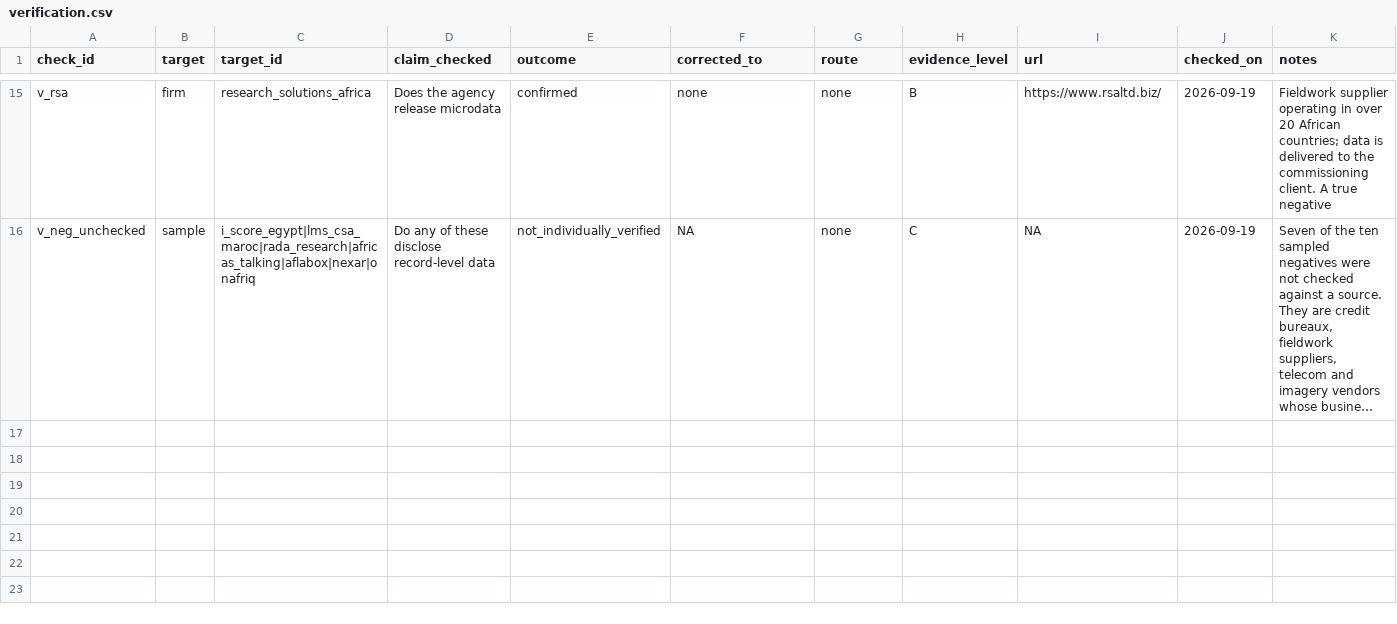
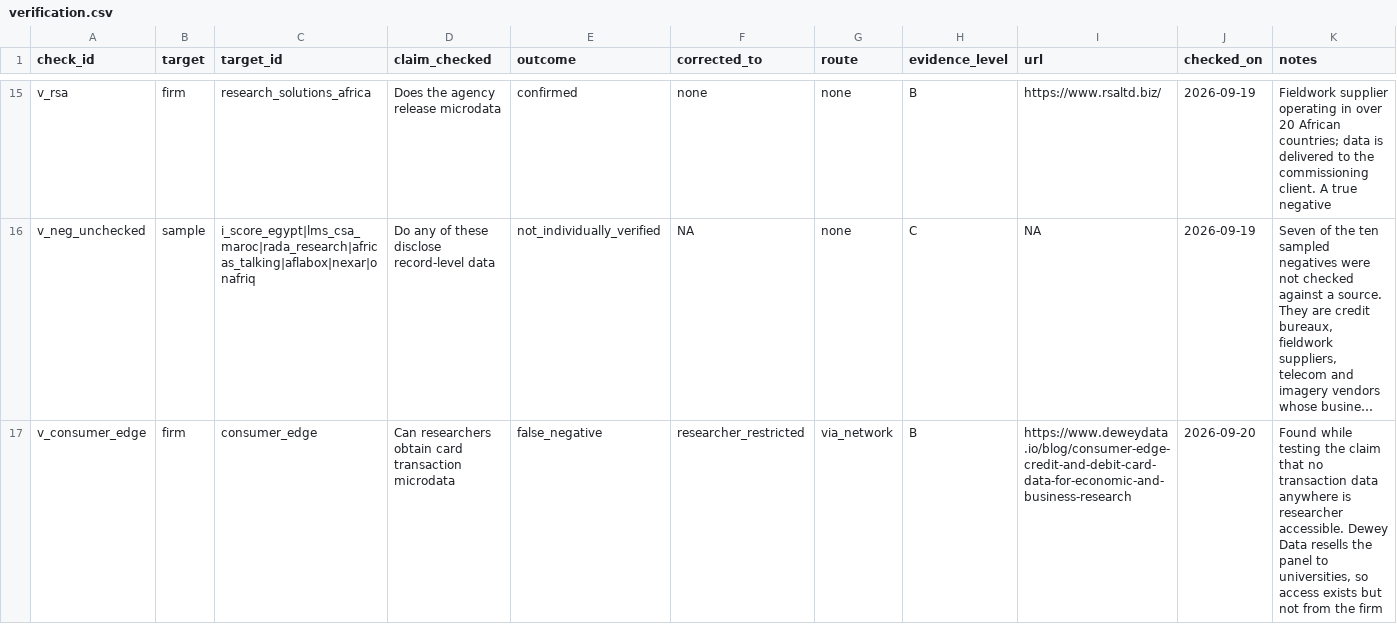
Before and after one commit to MedDhia/DataIndustry, a CSV file: data/verification.csv, drawn as a sheet; only a part is shown, gaps mark what is left out; long unchanged cells end in …; the diff names each change by its address in the sheet, - before the commit and + after, or states it on an @@ line.

```diff
--- a/data/verification.csv
+++ b/data/verification.csv
+row 17: v_consumer_edge | firm | consumer_edge | Can researchers obtain card transaction microdata | false_negative | researcher_restricted | via_network | B | https://www.deweydata.io/blog/consumer-edge-credit-and-debit-card-data-for-economic-and-business-research | 2026-09-20 | Found while testing the claim that no transaction data anywhere is researcher accessible. Dewey Data resells the panel to universities, so access exists but not from the firm
```
Also changed, not shown: data/companies.csv, data/coverage_spatial.csv, 8 other files.
